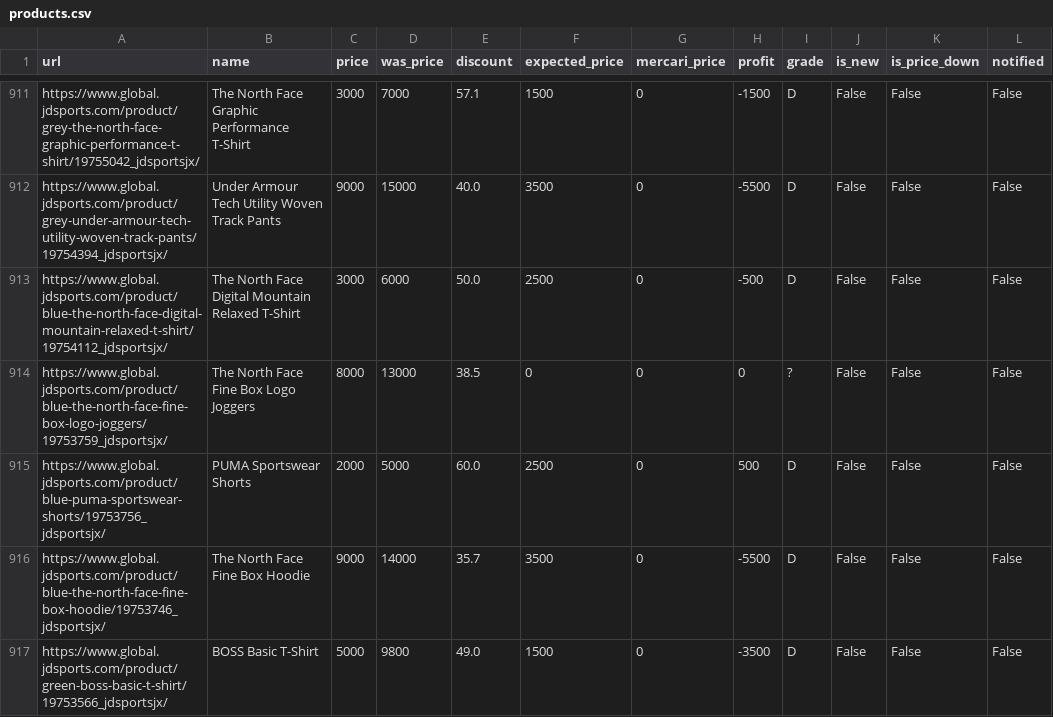
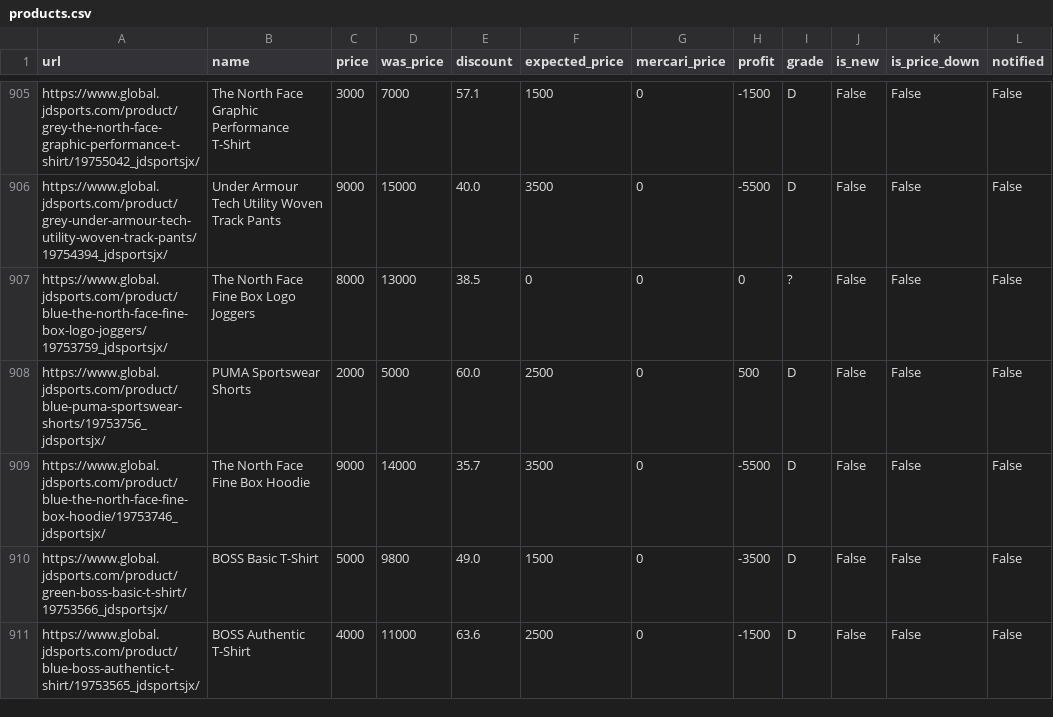
Before and after one commit to stonesidebear/jd-monitor, a CSV file: data/csv/products.csv, drawn as a sheet; only a part is shown, gaps mark what is left out; the shorter side is filled out with more unchanged rows; the diff covers the shown part only.

```diff
--- a/data/csv/products.csv
+++ b/data/csv/products.csv
@@ -912,3 +906,2 @@ https://www.global.jdsports.com/product/grey-the-north-face-graphic-performance-
 https://www.global.jdsports.com/product/grey-under-armour-tech-utility-woven-track-pants/19754394_jdsportsjx/,Under Armour Tech Utility Woven Track Pants,9000,15000,40.0,3500,0,-5500,D,False,False,False
-https://www.global.jdsports.com/product/blue-the-north-face-digital-mountain-relaxed-t-shirt/19754112_jdsportsjx/,The North Face Digital Mountain Relaxed T-Shirt,3000,6000,50.0,2500,0,-500,D,False,False,False
 https://www.global.jdsports.com/product/blue-the-north-face-fine-box-logo-joggers/19753759_jdsportsjx/,The North Face Fine Box Logo Joggers,8000,13000,38.5,0,0,0,?,False,False,False
```
Also changed, not shown: 3 added rows, 11 removed rows and 14 moved rows elsewhere in this file, 1 other file.
